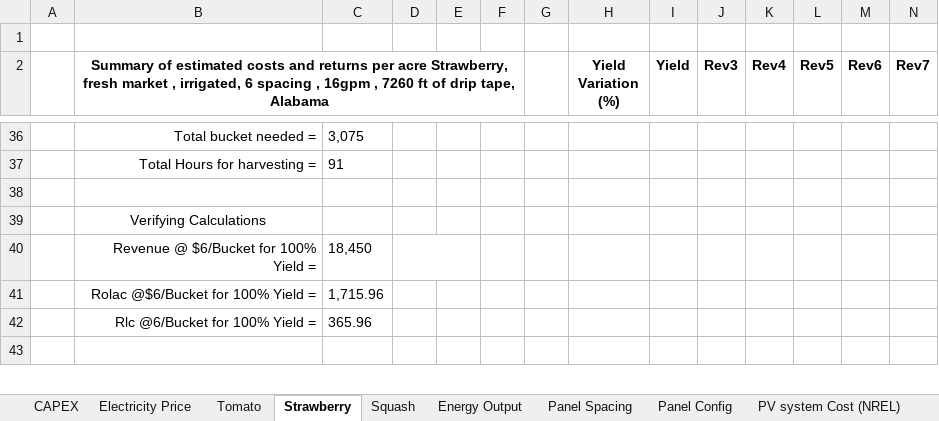
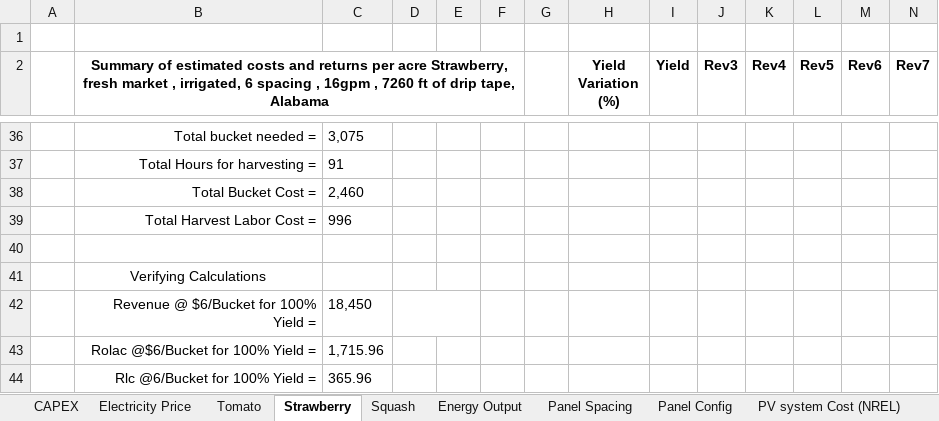
Before and after one commit to bijubjs/AVAlabama, an Excel workbook: Data/Parameters.xlsx, sheet Strawberry, drawn as a sheet; only a part is shown, gaps mark what is left out; the shorter side is filled out with more unchanged rows; values as stored, in another font and other column widths than the file's, no borders; rows hold the shown columns only; the diff names each change by its address in the sheet, - before the commit and + after, or states it on an @@ line.

```diff
--- a/Data/Parameters.xlsx (sheet Strawberry)
+++ b/Data/Parameters.xlsx (sheet Strawberry)
+row 38:  | Total Bucket Cost = | 2,460
+row 39:  | Total Harvest Labor Cost = | 996
```
Also changed, not shown: sheet Electricity Price, Results/Profit Ctab SBAV.xlsx, Results/Profit Ctab TAV.xlsx, 41 other files.
